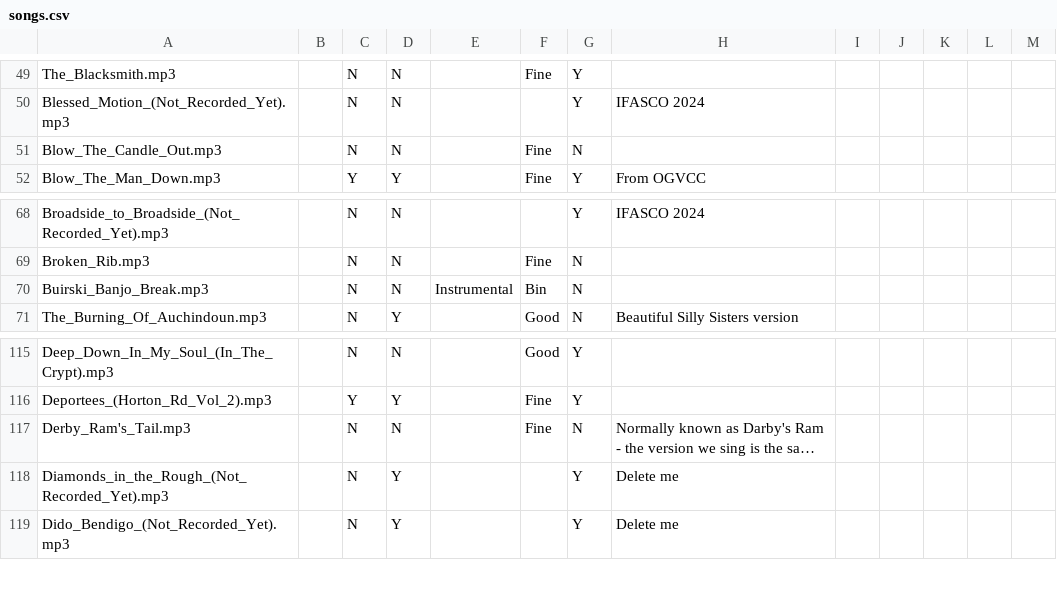
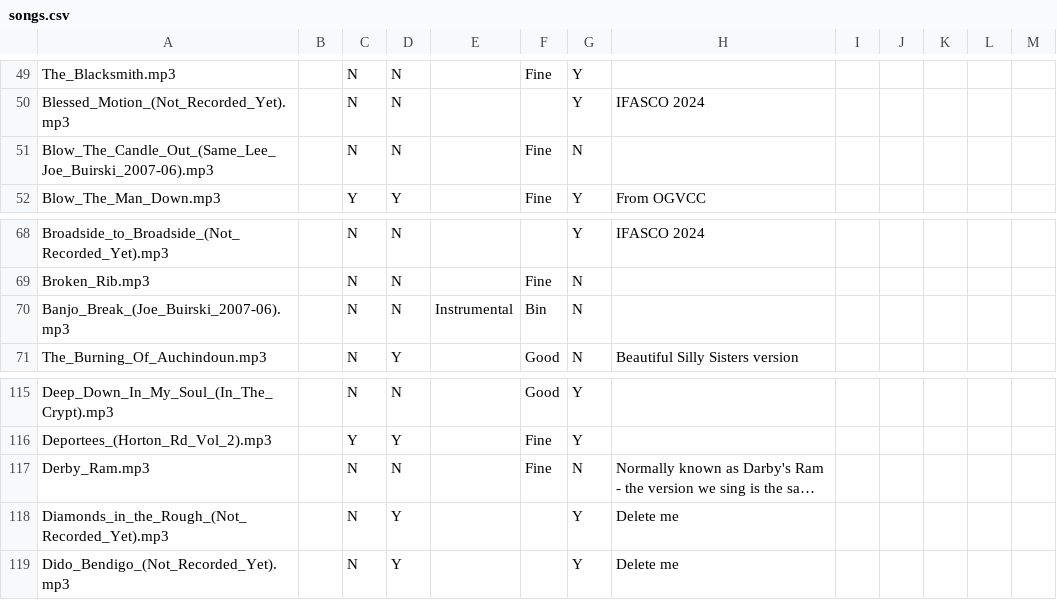
Before and after one commit to IMP1/virtualcampfire, a CSV file: songs.csv, drawn as a sheet; only a part is shown, gaps mark what is left out; long unchanged cells end in …; the diff names each change by its address in the sheet, - before the commit and + after, or states it on an @@ line.

```diff
--- a/songs.csv
+++ b/songs.csv
-A51: Blow_The_Candle_Out.mp3
+A51: Blow_The_Candle_Out_(Same_Lee_Joe_Buirski_2007-06).mp3
-A70: Buirski_Banjo_Break.mp3
+A70: Banjo_Break_(Joe_Buirski_2007-06).mp3
-A117: Derby_Ram's_Tail.mp3
+A117: Derby_Ram.mp3
```
Also changed, not shown: 17 other files.
